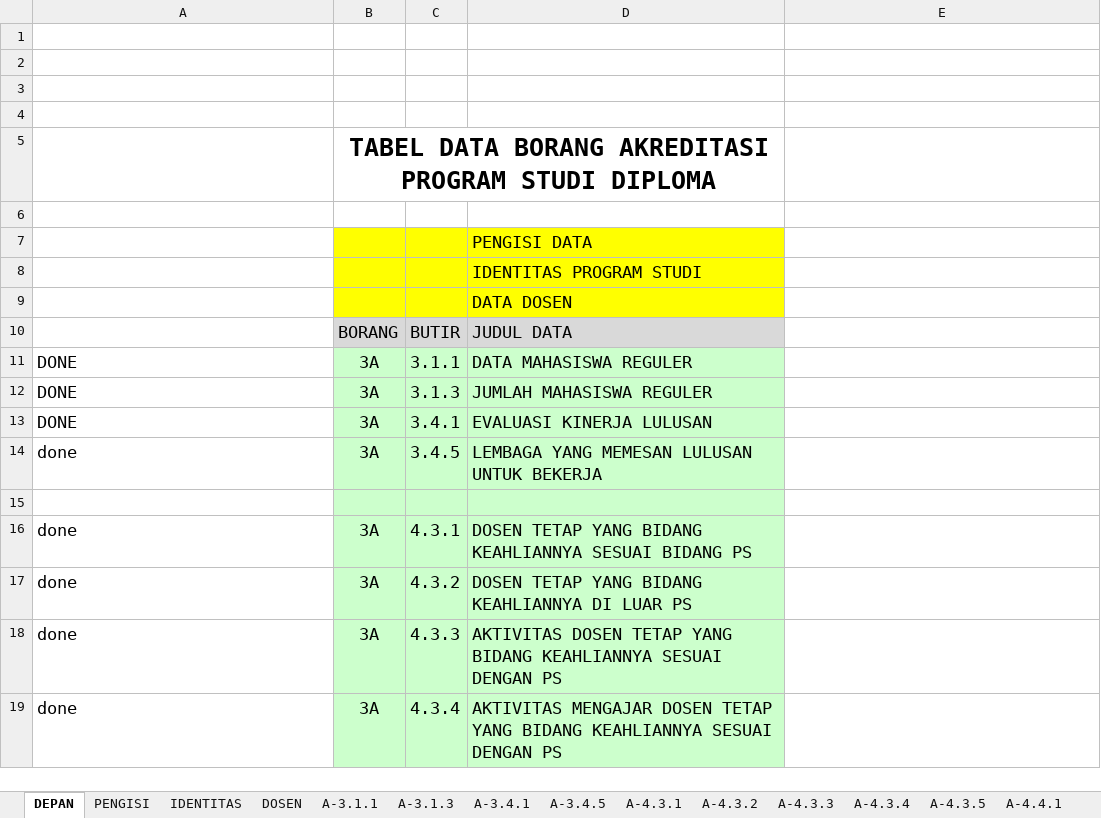
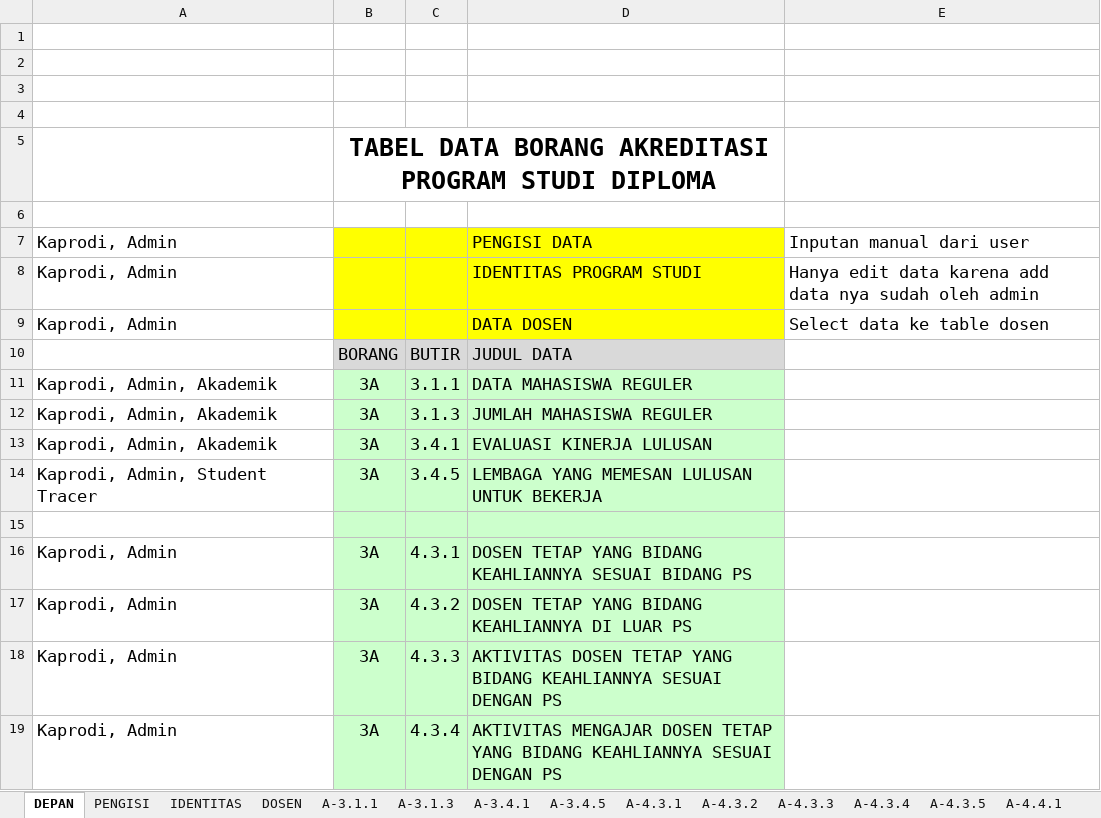
Before and after one commit to Sadega345/Dokumen, an Excel workbook: apd.xlsx, sheet DEPAN, drawn as a sheet; only a part is shown; values as stored, in another font and other column widths than the file's, no borders; charts and pictures not drawn; removed rows and columns are numbered as before the commit, all else as after; the diff covers the shown part only; the diff names each change by its address in the sheet, - before the commit and + after, or states it on an @@ line.

```diff
--- a/apd.xlsx (sheet DEPAN)
+++ b/apd.xlsx (sheet DEPAN)
-row 7:  |  |  | PENGISI DATA
-row 8:  |  |  | IDENTITAS PROGRAM STUDI
-row 9:  |  |  | DATA DOSEN
+row 7: Kaprodi, Admin |  |  | PENGISI DATA | Inputan manual dari user
+row 8: Kaprodi, Admin |  |  | IDENTITAS PROGRAM STUDI | Hanya edit data karena add data nya sudah oleh admin
+row 9: Kaprodi, Admin |  |  | DATA DOSEN | Select data ke table dosen
-A11:A13: DONE
+A11:A13: Kaprodi, Admin, Akademik
-A14: done
+A14: Kaprodi, Admin, Student Tracer
-A16:A19: done
+A16:A19: Kaprodi, Admin
```
Also changed, not shown: 33 edited cells elsewhere in this sheet, sheet PENGISI, aps1.xlsx.
